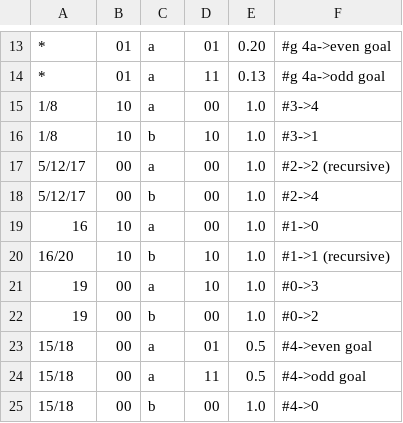
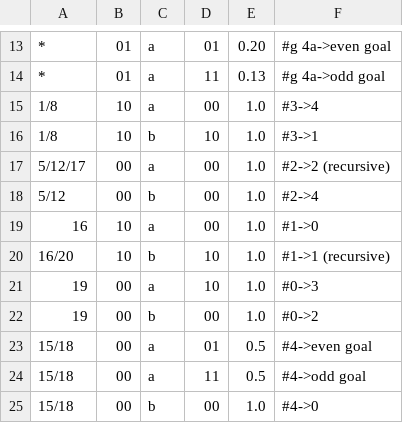
Before and after one commit to amnuxoll/EpSem, a CSV file: src/agents/phujus/res/landmarks.csv, drawn as a sheet; only a part is shown, gaps mark what is left out.

```diff
--- a/src/agents/phujus/res/landmarks.csv
+++ b/src/agents/phujus/res/landmarks.csv
@@ -17,3 +17,3 @@
 5/12/17 ,00,a,00,1.0     ,#2->2  (recursive)
-5/12/17 ,00,b,00,1.0     ,#2->4
+5/12    ,00,b,00,1.0     ,#2->4
 16      ,10,a,00,1.0     ,#1->0
```
Also changed, not shown: 3 other files.
